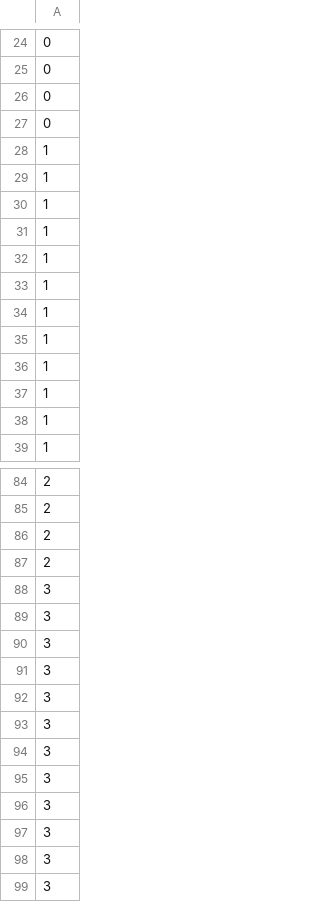
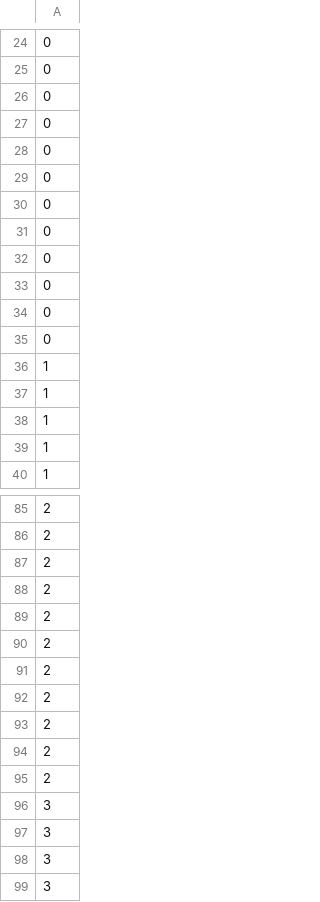
Before and after one commit to AY2022S2-CG4002-G18/MLP, a CSV file: driver/driver_content/test_data/label_test.csv, drawn as a sheet; only a part is shown, gaps mark what is left out; the shorter side is filled out with more unchanged rows.

Commit message:
Updated test files

```diff
--- a/driver/driver_content/test_data/label_test.csv
+++ b/driver/driver_content/test_data/label_test.csv
@@ -27,9 +27,10 @@
 0
-1
-1
-1
-1
-1
-1
-1
+0
+0
+0
+0
+0
+0
+0
+0
 1
@@ -87,2 +88,11 @@
 2
+2
+2
+2
+2
+2
+2
+2
+3
+3
 3
```
Also changed, not shown: 1 other file.
